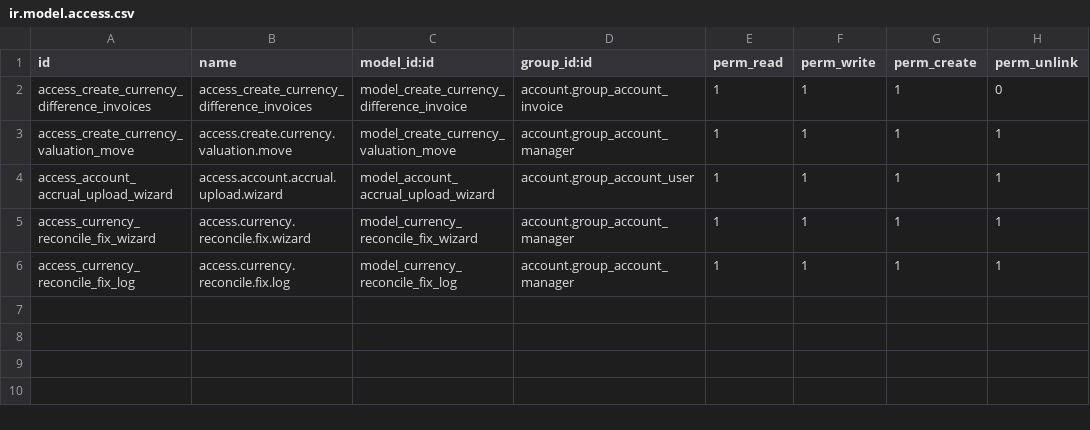
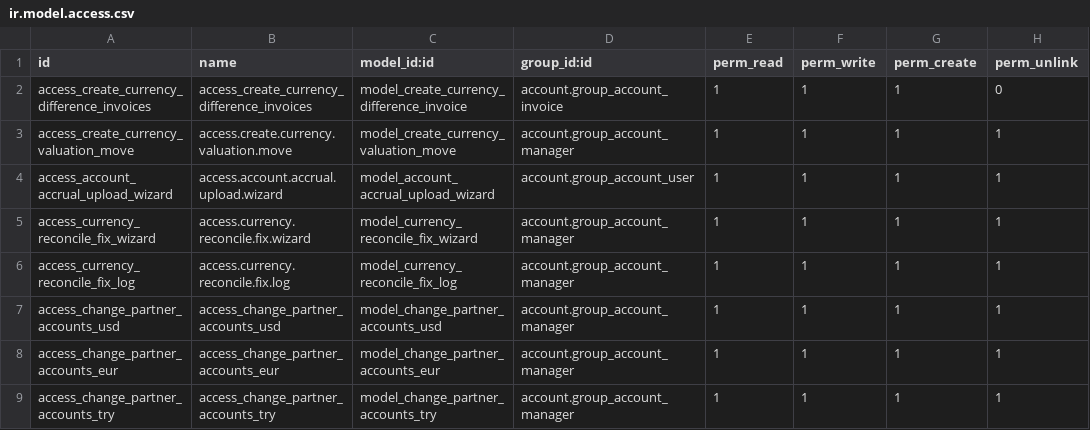
Before and after one commit to altinkaya-opensource/odoo-addons, a CSV file: altinkaya_account/security/ir.model.access.csv, drawn as a sheet.

```diff
--- a/altinkaya_account/security/ir.model.access.csv
+++ b/altinkaya_account/security/ir.model.access.csv
@@ -6 +6,4 @@ access_currency_reconcile_fix_wizard,access.currency.reconcile.fix.wizard,model_
 access_currency_reconcile_fix_log,access.currency.reconcile.fix.log,model_currency_reconcile_fix_log,account.group_account_manager,1,1,1,1
+access_change_partner_accounts_usd,access_change_partner_accounts_usd,model_change_partner_accounts_usd,account.group_account_manager,1,1,1,1
+access_change_partner_accounts_eur,access_change_partner_accounts_eur,model_change_partner_accounts_eur,account.group_account_manager,1,1,1,1
+access_change_partner_accounts_try,access_change_partner_accounts_try,model_change_partner_accounts_try,account.group_account_manager,1,1,1,1
```
Also changed, not shown: 6 other files.
